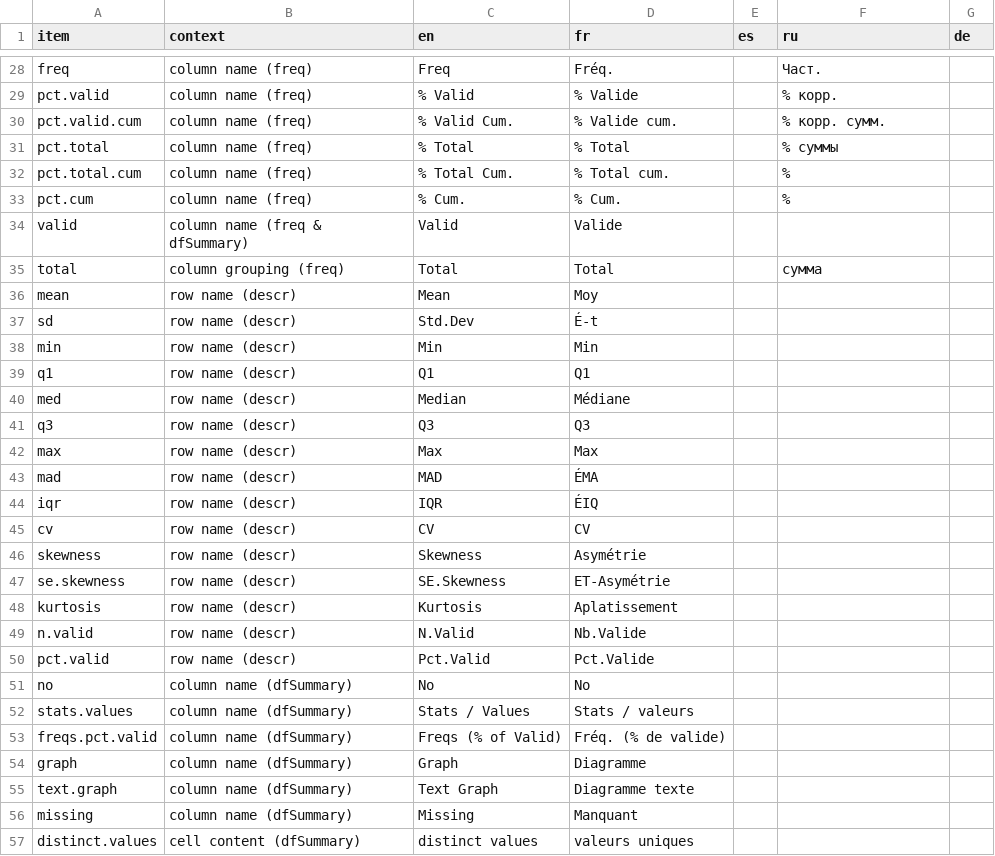
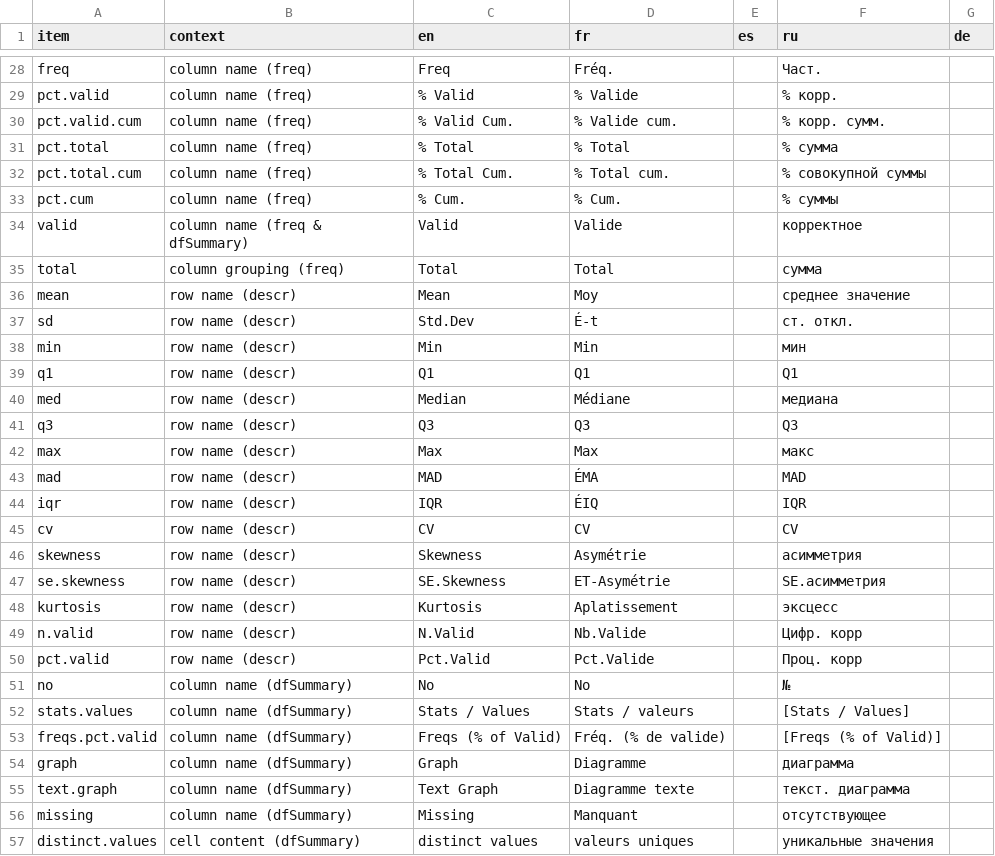
Before and after one commit to dcomtois/summarytools, a CSV file: translations/translations.csv, drawn as a sheet; only a part is shown, gaps mark what is left out; the diff covers the shown part only; the diff names each change by its address in the sheet, - before the commit and + after, or states it on an @@ line.

```diff
--- a/translations/translations.csv
+++ b/translations/translations.csv
-F31 (ru): % суммы
+F31 (ru): % сумма
-F32 (ru): %
+F32 (ru): % совокупной суммы
-F33 (ru): %
+F33 (ru): % суммы
-F34 (ru): (empty)
+F34 (ru): корректное
-F36 (ru): (empty)
+F36 (ru): среднее значение
-F37 (ru): (empty)
+F37 (ru): ст. откл.
-F38 (ru): (empty)
+F38 (ru): мин
-F39 (ru): (empty)
+F39 (ru): Q1
-F40 (ru): (empty)
+F40 (ru): медиана
-F41 (ru): (empty)
+F41 (ru): Q3
-F42 (ru): (empty)
+F42 (ru): макс
-F43 (ru): (empty)
+F43 (ru): MAD
-F44 (ru): (empty)
+F44 (ru): IQR
-F45 (ru): (empty)
+F45 (ru): CV
-F46 (ru): (empty)
+F46 (ru): асимметрия
-F47 (ru): (empty)
+F47 (ru): SE.асимметрия
-F48 (ru): (empty)
+F48 (ru): эксцесс
-F49 (ru): (empty)
+F49 (ru): Цифр. корр
-F50 (ru): (empty)
+F50 (ru): Проц. корр
-F51 (ru): (empty)
+F51 (ru): №
-F52 (ru): (empty)
+F52 (ru): [Stats / Values]
-F53 (ru): (empty)
+F53 (ru): [Freqs (% of Valid)]
-F54 (ru): (empty)
+F54 (ru): диаграмма
-F55 (ru): (empty)
+F55 (ru): текст. диаграмма
-F56 (ru): (empty)
+F56 (ru): отсутствующее
-F57 (ru): (empty)
+F57 (ru): уникальные значения
```
Also changed, not shown: 19 edited cells elsewhere in this file.
